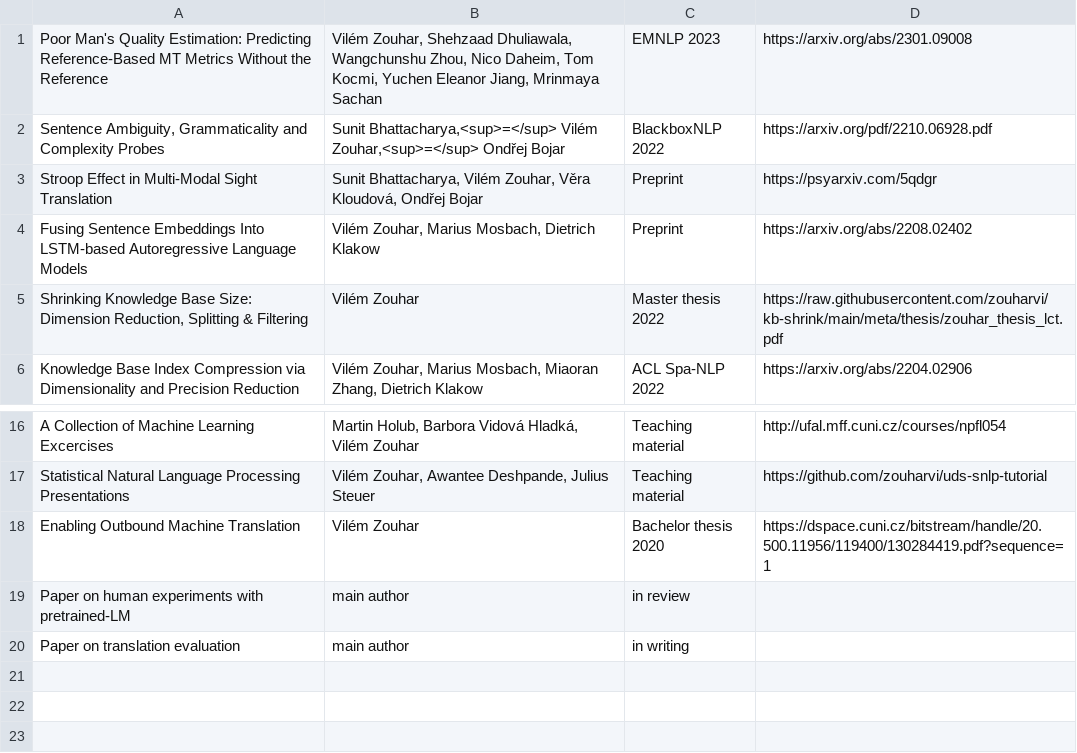
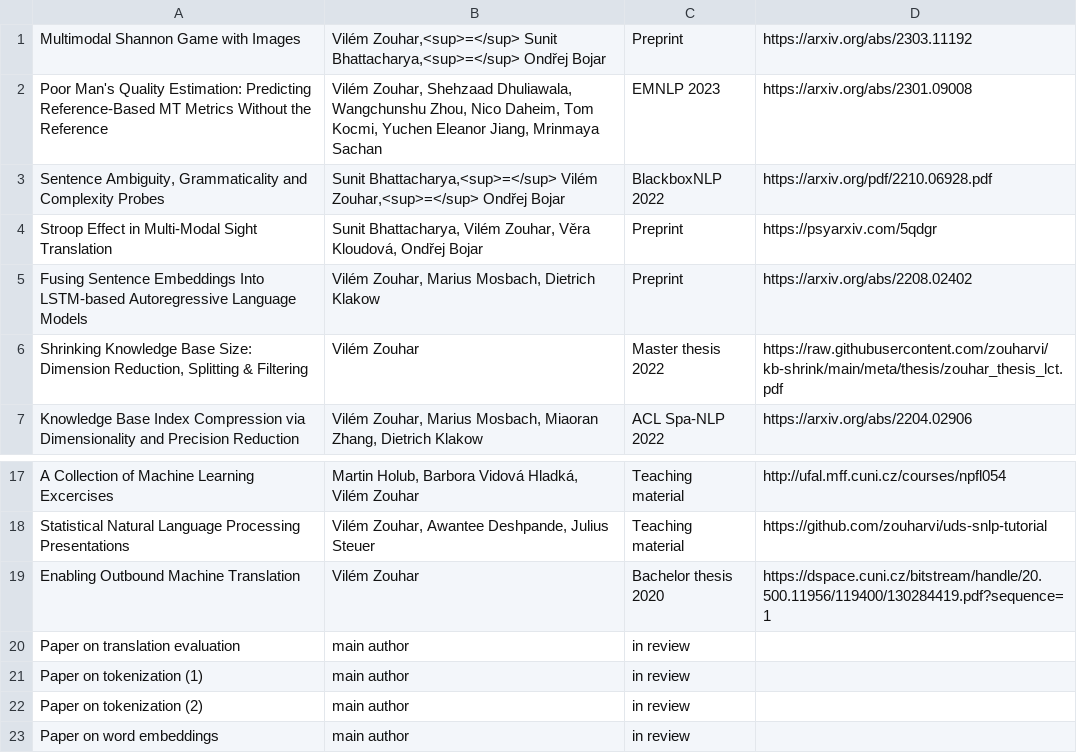
Before and after one commit to zouharvi/zouharvi, a CSV file: pages/publications.csv, drawn as a sheet; only a part is shown, gaps mark what is left out.

Commit message:
update publications

```diff
--- a/pages/publications.csv
+++ b/pages/publications.csv
@@ -1 +1,2 @@
+"Multimodal Shannon Game with Images","Vilém Zouhar,<sup>=</sup> Sunit Bhattacharya,<sup>=</sup> Ondřej Bojar","Preprint","https://arxiv.org/abs/2303.11192"
 "Poor Man's Quality Estimation: Predicting Reference-Based MT Metrics Without the Reference","Vilém Zouhar, Shehzaad Dhuliawala, Wangchunshu Zhou, Nico Daheim, Tom Kocmi, Yuchen Eleanor Jiang, Mrinmaya Sachan","EMNLP 2023","https://arxiv.org/abs/2301.09008"
@@ -18,3 +19,5 @@
 "Enabling Outbound Machine Translation","Vilém Zouhar","Bachelor thesis 2020","https://dspace.cuni.cz/bitstream/handle/20.500.11956/119400/130284419.pdf?sequence=1"
-"Paper on human experiments with pretrained-LM","main author","in review",""
-"Paper on translation evaluation","main author","in writing",""
+"Paper on translation evaluation","main author","in review",""
+"Paper on tokenization (1)","main author","in review",""
+"Paper on tokenization (2)","main author","in review",""
+"Paper on word embeddings","main author","in review",""
```
Also changed, not shown: 1 other file.
